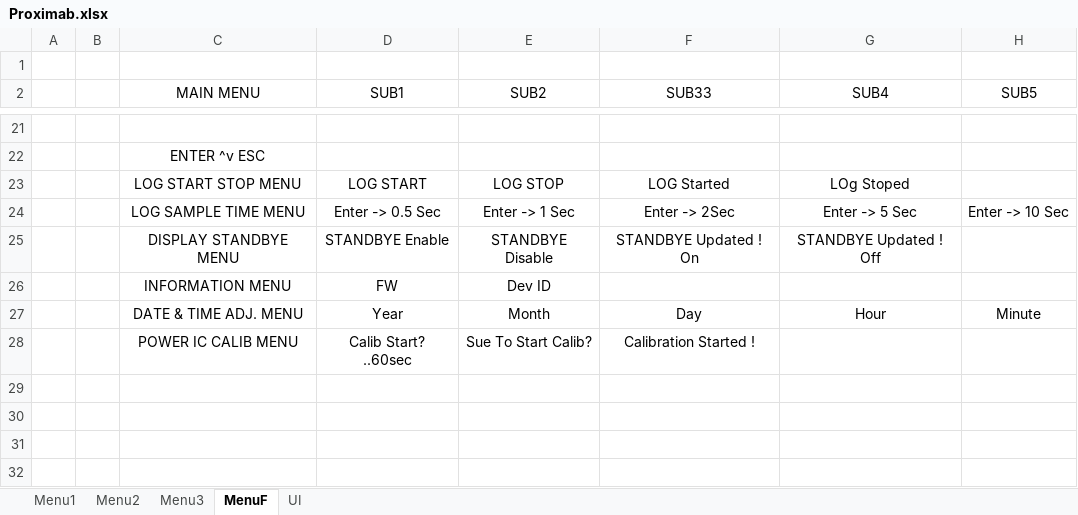
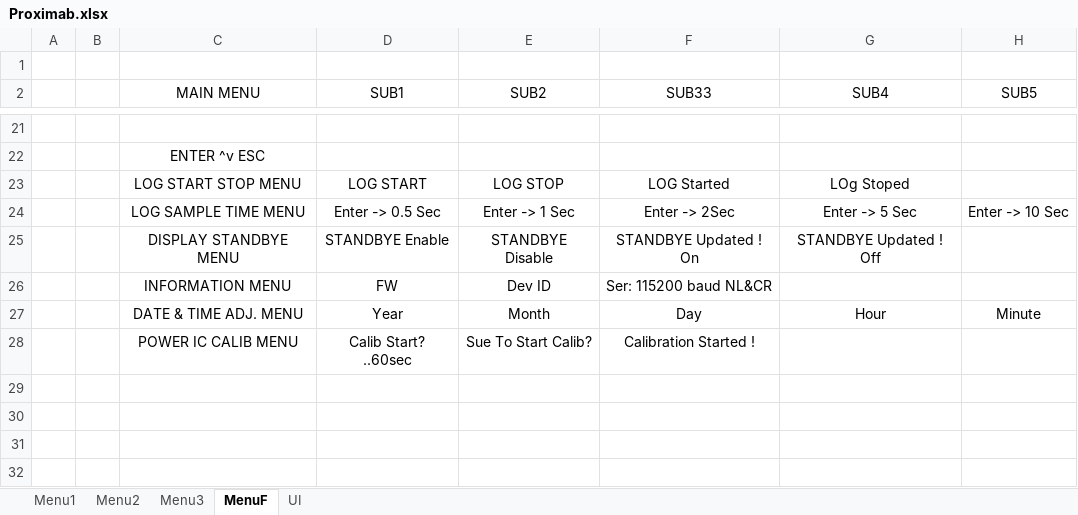
Before and after one commit to ilkerya/Proximab, an Excel workbook: Proximab.xlsx, sheet MenuF, drawn as a sheet; only a part is shown, gaps mark what is left out; values as stored, in another font and other column widths than the file's, no borders; the diff names each change by its address in the sheet, - before the commit and + after, or states it on an @@ line.

```diff
--- a/Proximab.xlsx (sheet MenuF)
+++ b/Proximab.xlsx (sheet MenuF)
-F26 (SUB33): (empty)
+F26 (SUB33): Ser: 115200 baud NL&CR
```
Also changed, not shown: 11 other files.
